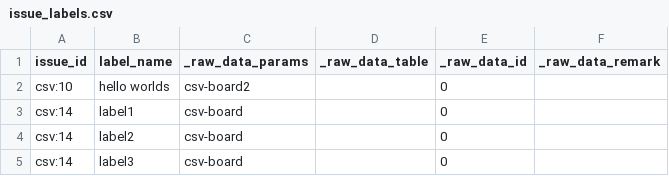
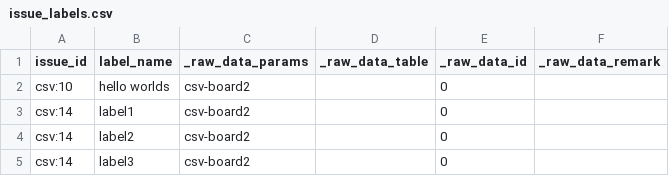
Before and after one commit to apache/incubator-devlake, a CSV file: backend/plugins/customize/e2e/snapshot_tables/issue_labels.csv, drawn as a sheet.

```diff
--- a/backend/plugins/customize/e2e/snapshot_tables/issue_labels.csv
+++ b/backend/plugins/customize/e2e/snapshot_tables/issue_labels.csv
@@ -2,4 +2,4 @@ issue_id,label_name,_raw_data_params,_raw_data_table,_raw_data_id,_raw_data_rema
 csv:10,hello worlds,csv-board2,,0,
-csv:14,label1,csv-board,,0,
-csv:14,label2,csv-board,,0,
-csv:14,label3,csv-board,,0,
+csv:14,label1,csv-board2,,0,
+csv:14,label2,csv-board2,,0,
+csv:14,label3,csv-board2,,0,
```
Also changed, not shown: backend/plugins/customize/e2e/snapshot_tables/issues_output.csv, 5 other files.
